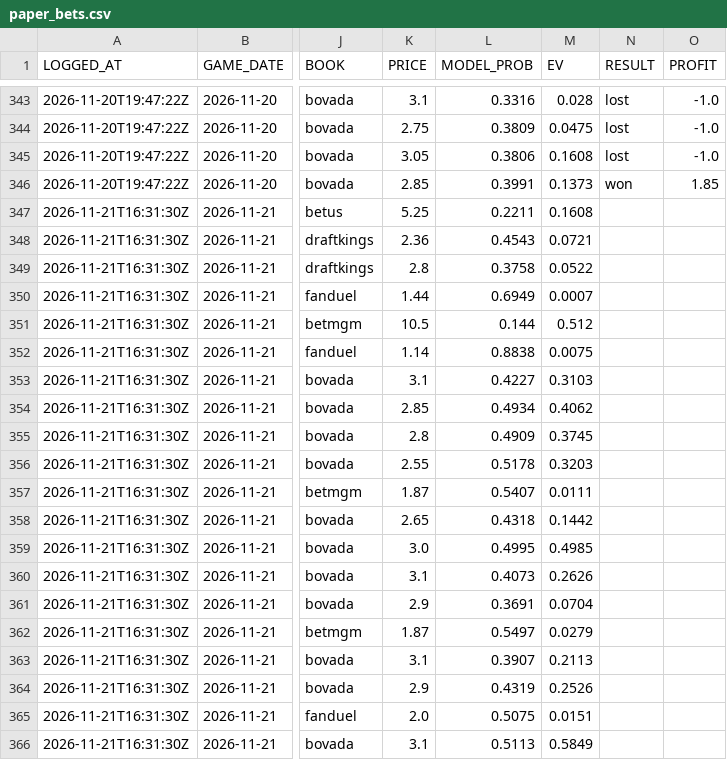
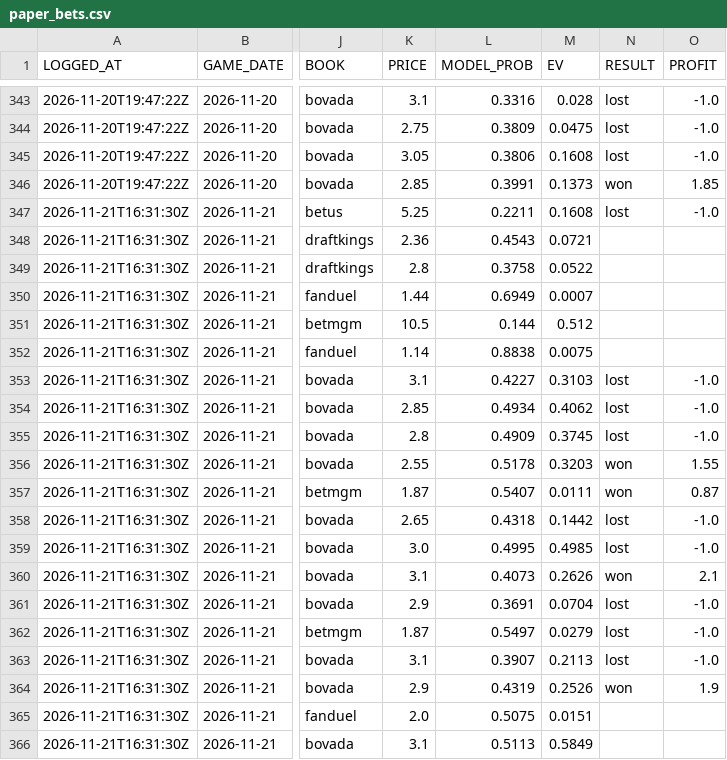
Before and after one commit to QYang5917/nba-win-predictors, a CSV file: predictions/paper_bets.csv, drawn as a sheet; only a part is shown, gaps mark what is left out; the diff names each change by its address in the sheet, - before the commit and + after, or states it on an @@ line.

```diff
--- a/predictions/paper_bets.csv
+++ b/predictions/paper_bets.csv
-N347 (RESULT): (empty)
+N347 (RESULT): lost
-O347 (PROFIT): (empty)
+O347 (PROFIT): -1.0
-N353:N355 (RESULT): (empty)
+N353:N355 (RESULT): lost
-O353:O355 (PROFIT): (empty)
+O353:O355 (PROFIT): -1.0
-N356:N357 (RESULT): (empty)
+N356:N357 (RESULT): won
-O356 (PROFIT): (empty)
+O356 (PROFIT): 1.55
-O357 (PROFIT): (empty)
+O357 (PROFIT): 0.87
-N358:N359 (RESULT): (empty)
+N358:N359 (RESULT): lost
-O358:O359 (PROFIT): (empty)
+O358:O359 (PROFIT): -1.0
-N360 (RESULT): (empty)
+N360 (RESULT): won
-O360 (PROFIT): (empty)
+O360 (PROFIT): 2.1
-N361:N363 (RESULT): (empty)
+N361:N363 (RESULT): lost
-O361:O363 (PROFIT): (empty)
+O361:O363 (PROFIT): -1.0
-N364 (RESULT): (empty)
+N364 (RESULT): won
-O364 (PROFIT): (empty)
+O364 (PROFIT): 1.9
```
Also changed, not shown: predictions/games.csv, predictions/props.csv, 1 other file.
